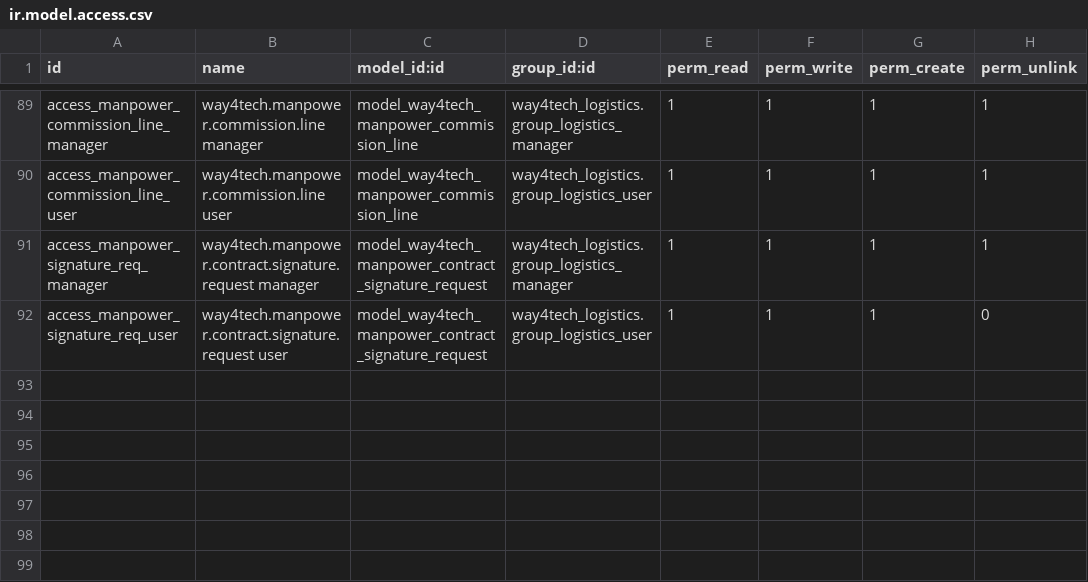
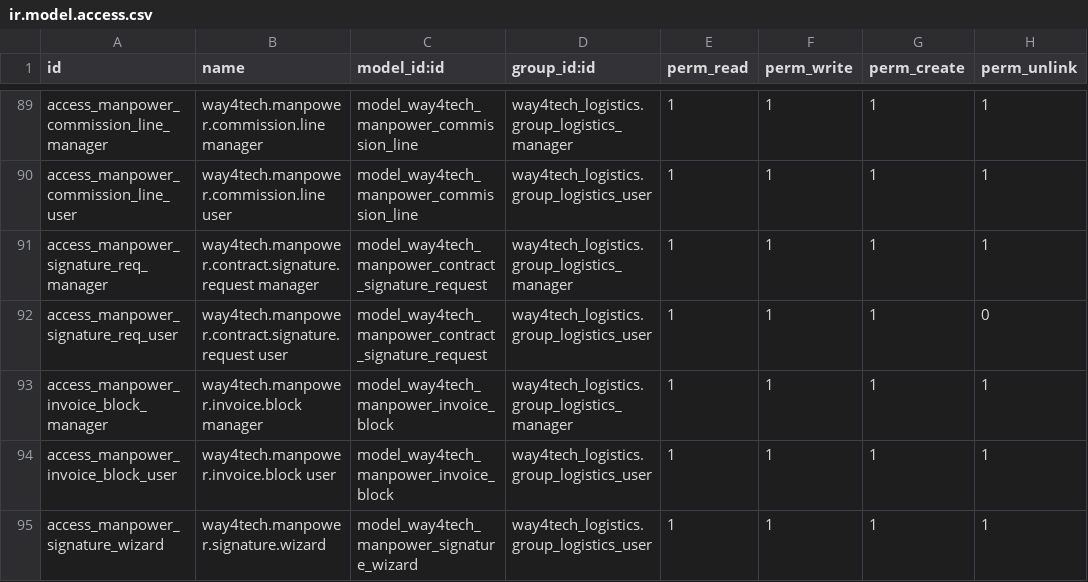
Before and after one commit to waqasriasatjutt/ksa_contract, a CSV file: way4tech_logistics/security/ir.model.access.csv, drawn as a sheet; only a part is shown, gaps mark what is left out.

Commit message:
v19.0.3.1.0 CR3-FINAL P6+P7+P9+P10+P11+P12
P6  Multi-line invoices built from the contract. New way4tech.manpower.invoice.block
    model: "Create New Invoice" opens a block, add as many income lines as the
    invoice needs, the block's Create Invoice bills them all on ONE account.move,
    then the block locks and shows View Invoice. Several blocks per month allowed.
    Accounting setup unchanged (analytic, Entry Category, PRO reference, receivable
    140001, Output VAT 15%). Each source line is pinned to the exact invoice line
    it produced so the existing per-line sync-back stays correct on multi-line
    invoices. Income rows created before blocks keep their own section and button.
P7  Print All Invoices: one PDF containing every invoice of the contract, each as a
    separate KSA Tax Invoice with its own number, lines, VAT and ZATCA QR — not
    merged. Falls back to the standard invoice report if the KSA module is absent.
P9  Timesheet Hours now populated in range mode (days x per-day-hours) instead of
    showing 0.00 next to a correct Amount. Amount is uniformly Hours x Rate, and
    the same total carries to the invoice as Quantity. Contract Statement PDF picks
    this up automatically since it already reads hours.
P10 Per Day Allowed Hours master added to the employee form next to Working Hours.
    Contract-level override kept. Fallback stays Contract -> Employee -> line, and
    the field is disabled on single-day timesheet rows.
P11 Customer Statement now opens Odoo's native Enterprise Partner Ledger
    pre-filtered and unfolded for the contract's client (full receivable + payable,
    native PDF/XLSX), using the same mechanism Odoo's own partner buttons use.
    The button shows the client's live balance underneath - the signed sum of
    posted AR/AP journal items, which is the ledger's own closing balance.
    Falls back to a partner-scoped journal-items list without account_reports.
P12 Send for Signature is now a popup with the Month pre-filled; confirming creates
    the request already Pending so it appears in the Approvals tab with no manual
    line entry. Approval cannot be granted from the contract - that tab is
    read-only - and happens in the Manpower > Approvals area, manager-only, with
    the group re-checked server-side in action_approve.

```diff
--- a/way4tech_logistics/security/ir.model.access.csv
+++ b/way4tech_logistics/security/ir.model.access.csv
@@ -92 +92,4 @@ access_manpower_signature_req_manager,way4tech.manpower.contract.signature.reque
 access_manpower_signature_req_user,way4tech.manpower.contract.signature.request user,model_way4tech_manpower_contract_signature_request,way4tech_logistics.group_logistics_user,1,1,1,0
+access_manpower_invoice_block_manager,way4tech.manpower.invoice.block manager,model_way4tech_manpower_invoice_block,way4tech_logistics.group_logistics_manager,1,1,1,1
+access_manpower_invoice_block_user,way4tech.manpower.invoice.block user,model_way4tech_manpower_invoice_block,way4tech_logistics.group_logistics_user,1,1,1,1
+access_manpower_signature_wizard,way4tech.manpower.signature.wizard,model_way4tech_manpower_signature_wizard,way4tech_logistics.group_logistics_user,1,1,1,1
```
Also changed, not shown: 13 other files.
